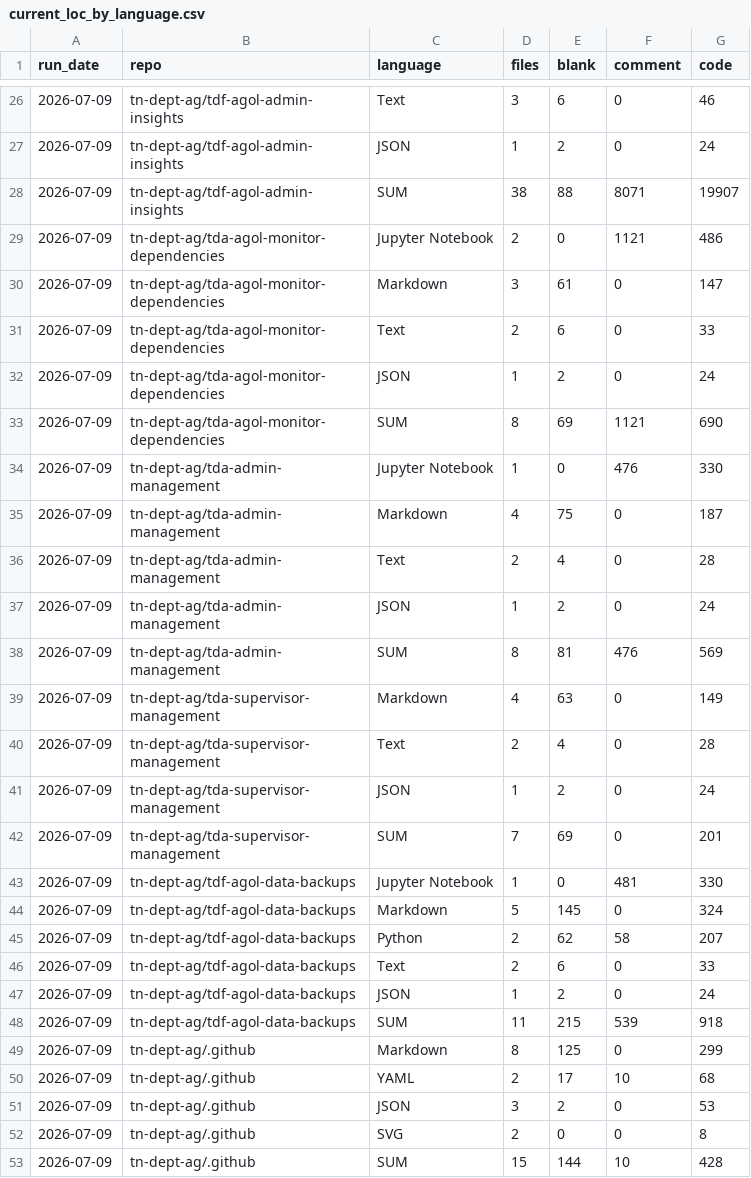
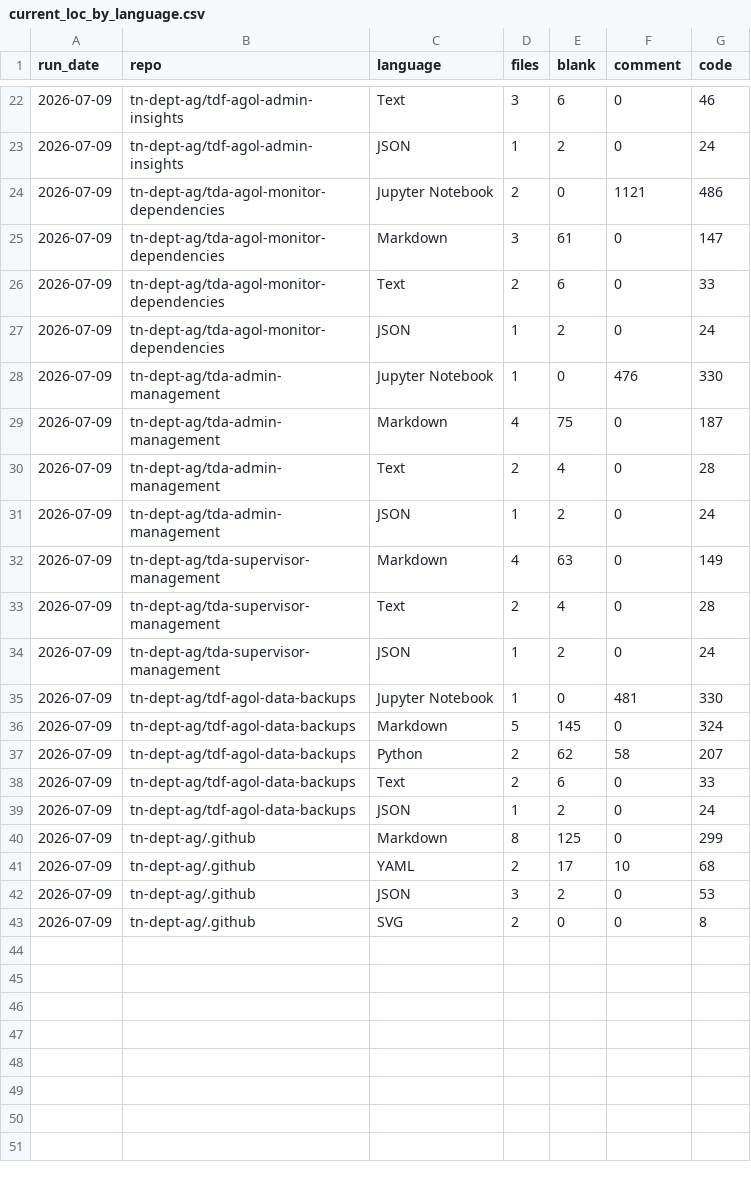
Before and after one commit to tn-dept-ag/tda-code-metrics, a CSV file: data/current_loc_by_language.csv, drawn as a sheet; only a part is shown, gaps mark what is left out; the diff covers the shown part only; the diff names each change by its address in the sheet, - before the commit and + after, or states it on an @@ line.

Commit message:
Remove summary rows from current_loc_by_language.csv for cleaner data representation

```diff
--- a/data/current_loc_by_language.csv
+++ b/data/current_loc_by_language.csv
-row 28: 2026-07-09 | tn-dept-ag/tdf-agol-admin-insights | SUM | 38 | 88 | 8071 | 19907
-row 33: 2026-07-09 | tn-dept-ag/tda-agol-monitor-dependencies | SUM | 8 | 69 | 1121 | 690
-row 38: 2026-07-09 | tn-dept-ag/tda-admin-management | SUM | 8 | 81 | 476 | 569
-row 42: 2026-07-09 | tn-dept-ag/tda-supervisor-management | SUM | 7 | 69 | 0 | 201
-row 48: 2026-07-09 | tn-dept-ag/tdf-agol-data-backups | SUM | 11 | 215 | 539 | 918
-row 53: 2026-07-09 | tn-dept-ag/.github | SUM | 15 | 144 | 10 | 428
```
Also changed, not shown: 4 removed rows and 2 edited cells elsewhere in this file.
